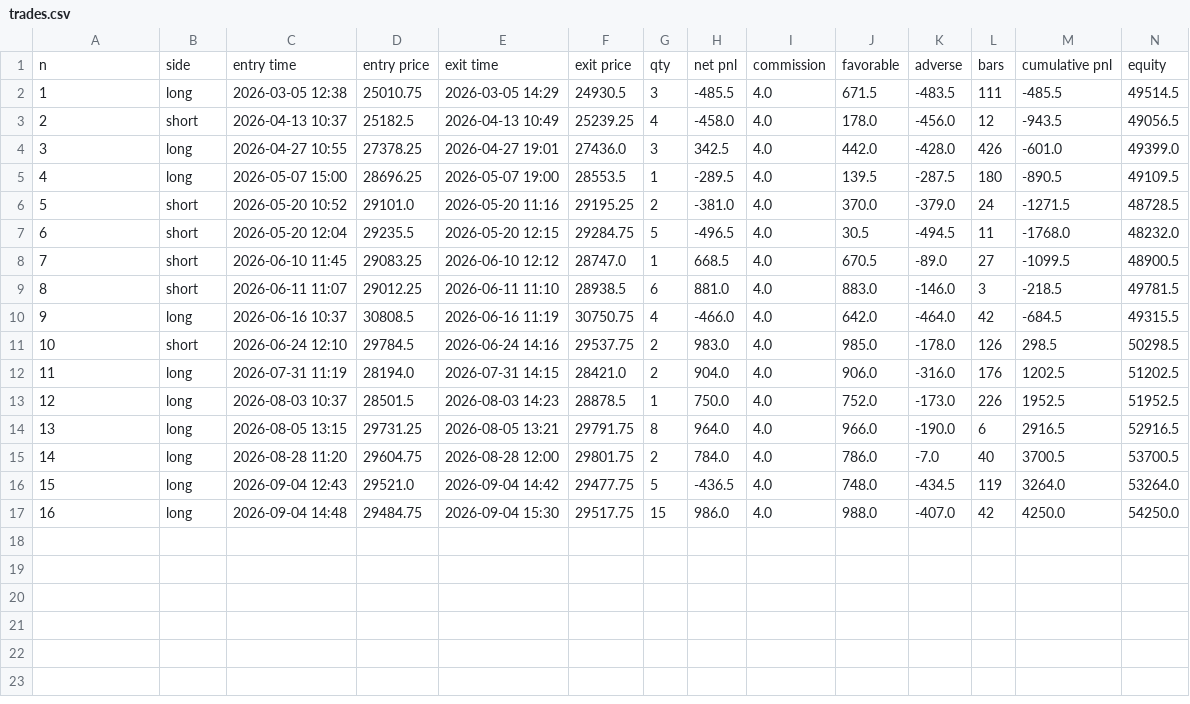
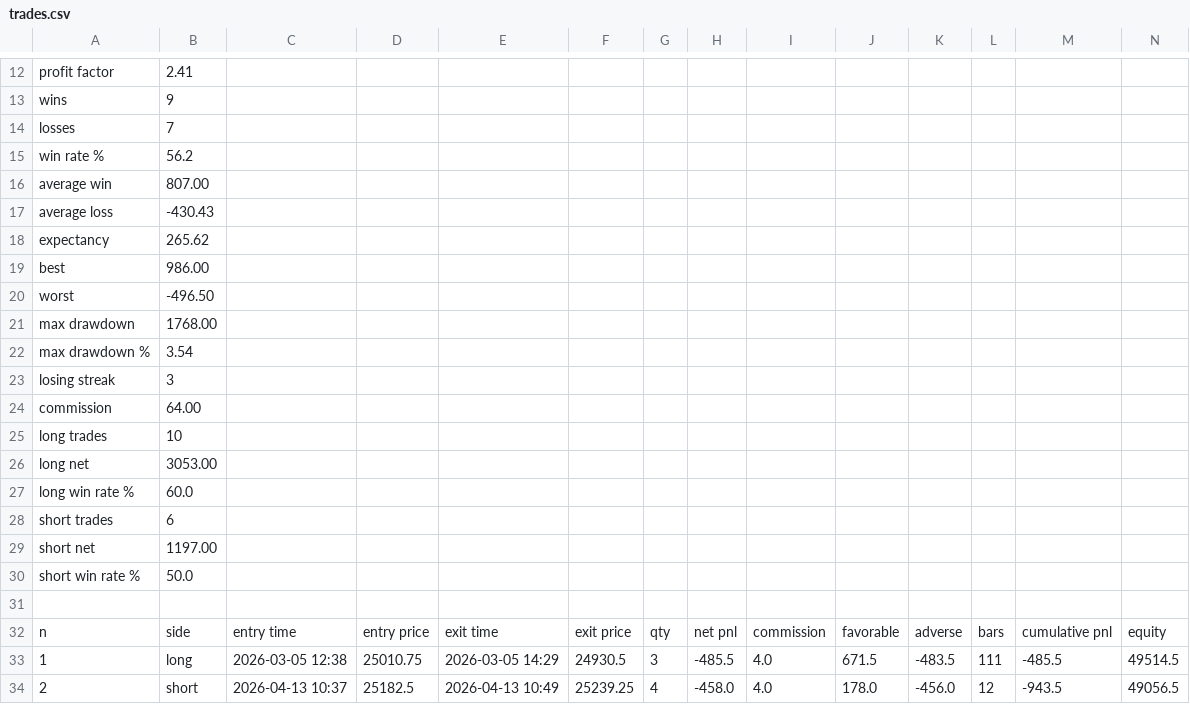
Before and after one commit to matitorri/Node, a CSV file: Performance/trades.csv, drawn as a sheet; only a part is shown, gaps mark what is left out; the shorter side is filled out with more unchanged rows; rows hold the shown columns only; the diff covers the shown part only; the diff names each change by its address in the sheet, - before the commit and + after, or states it on an @@ line.

```diff
--- a/Performance/trades.csv
+++ b/Performance/trades.csv
+row 12: profit factor | 2.41
+row 13: wins | 9
+row 14: losses | 7
+row 15: win rate % | 56.2
+row 16: average win | 807.00
+row 17: average loss | -430.43
+row 18: expectancy | 265.62
+row 19: best | 986.00
+row 20: worst | -496.50
+row 21: max drawdown | 1768.00
+row 22: max drawdown % | 3.54
+row 23: losing streak | 3
+row 24: commission | 64.00
+row 25: long trades | 10
+row 26: long net | 3053.00
+row 27: long win rate % | 60.0
+row 28: short trades | 6
+row 29: short net | 1197.00
+row 30: short win rate % | 50.0
+row 31: (empty)
```
Also changed, not shown: 11 added rows elsewhere in this file, 2 other files.
